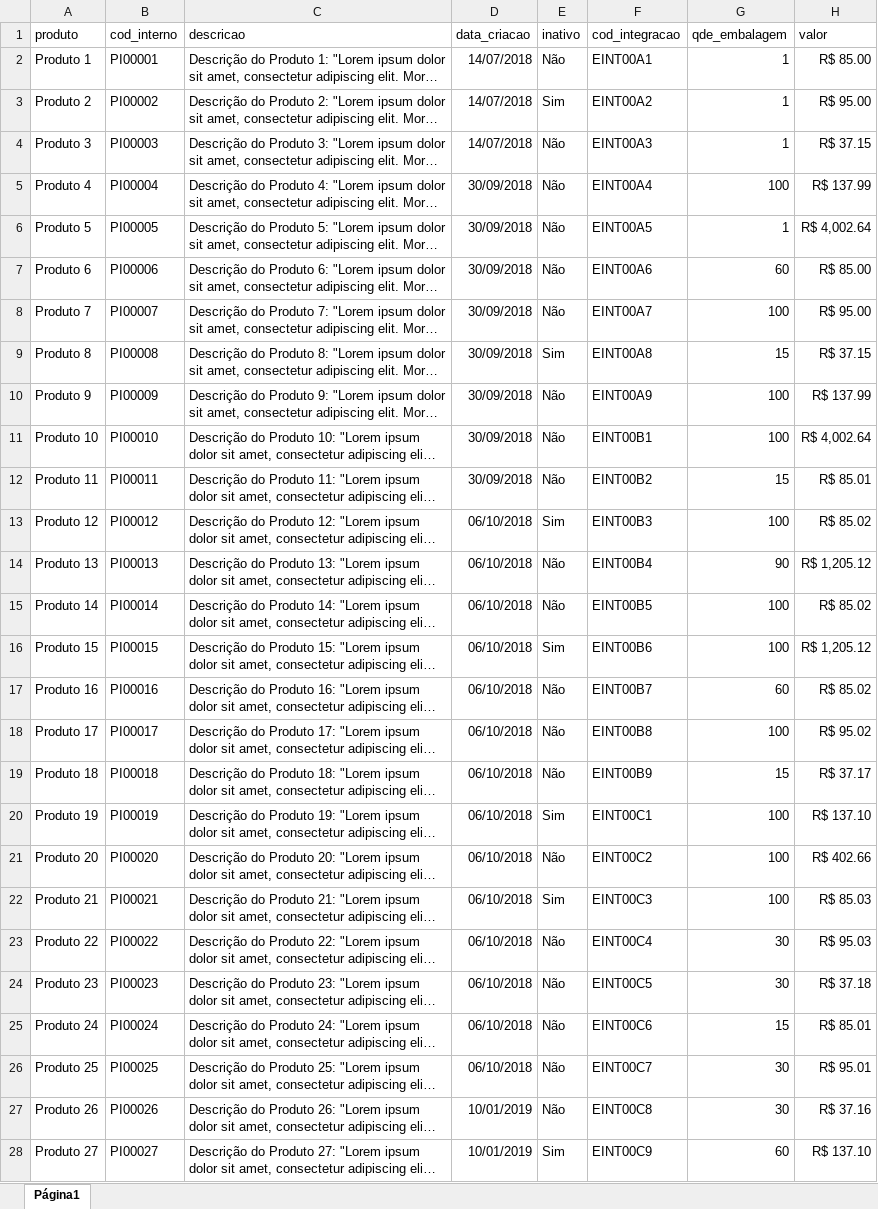
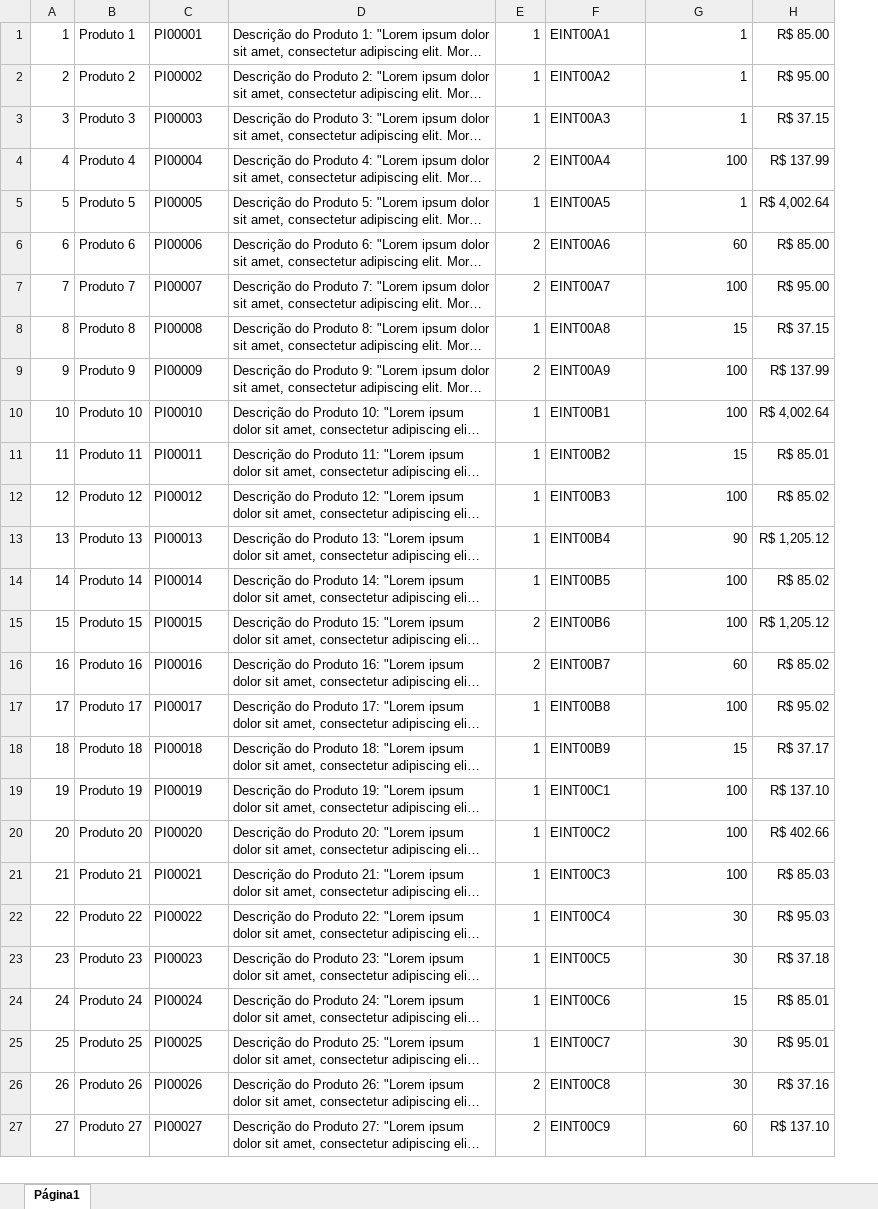
Before and after one commit to giulianagabrielli/desafioIbiz, an Excel workbook: products.xlsx, sheet Página1, drawn as a sheet; only a part is shown; long unchanged cells end in …; values as stored, in another font and other column widths than the file's, no borders; removed rows and columns are numbered as before the commit, all else as after; the diff covers the shown part only; the diff names each change by its address in the sheet, - before the commit and + after, or states it on an @@ line.

Commit message:
alterações nas migrations Users e Products. Plugin para checar CPF adicionado.

```diff
--- a/products.xlsx (sheet Página1)
+++ b/products.xlsx (sheet Página1)
+column A, rows 1-27: 1 | 2 | 3 | 4 | 5 | 6 | 7 | 8 | 9 | 10 | 11 | 12 | 13 | 14 | 15 | 16 | 17 | 18 | 19 | 20 | 21 | 22 | 23 | 24 | 25 | 26 | 27
-column D, rows 2-28: 14/07/2018 | 14/07/2018 | 14/07/2018 | 30/09/2018 | 30/09/2018 | 30/09/2018 | 30/09/2018 | 30/09/2018 | 30/09/2018 | 30/09/2018 | 30/09/2018 | 06/10/2018 | 06/10/2018 | 06/10/2018 | 06/10/2018 | 06/10/2018 | 06/10/2018 | 06/10/2018 | 06/10/2018 | 06/10/2018 | 06/10/2018 | 06/10/2018 | 06/10/2018 | 06/10/2018 | 06/10/2018 | 10/01/2019 | 10/01/2019
-row 1: produto | cod_interno | descricao | data_criacao | inativo | cod_integracao | qde_embalagem | valor
-E1: Não
+E1: 1
-E2: Sim
+E2: 1
-E3: Não
+E3: 1
-E4: Não
+E4: 2
-E5: Não
+E5: 1
-E6:E7: Não
+E6:E7: 2
-E8: Sim
+E8: 1
-E9: Não
+E9: 2
-E10:E11: Não
+E10:E11: 1
-E12: Sim
+E12: 1
-E13:E14: Não
+E13:E14: 1
-E15: Sim
+E15: 2
-E16: Não
+E16: 2
-E17:E18: Não
+E17:E18: 1
-E19: Sim
+E19: 1
-E20: Não
+E20: 1
-E21: Sim
+E21: 1
-E22:E25: Não
+E22:E25: 1
-E26: Não
+E26: 2
-E27: Sim
+E27: 2
```
Also changed, not shown: 73 edited cells elsewhere in this sheet, 26 other files.
